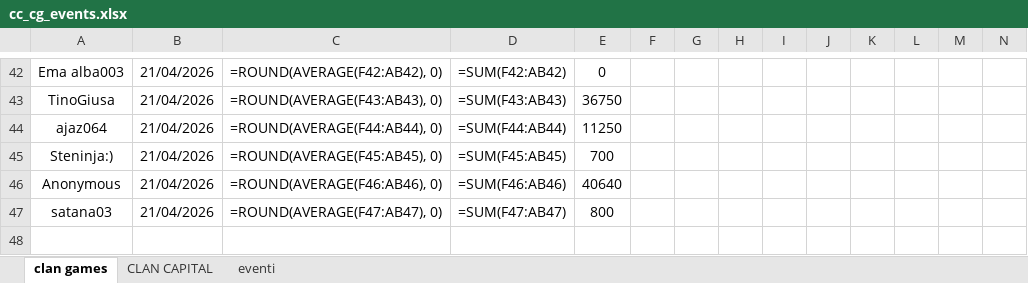
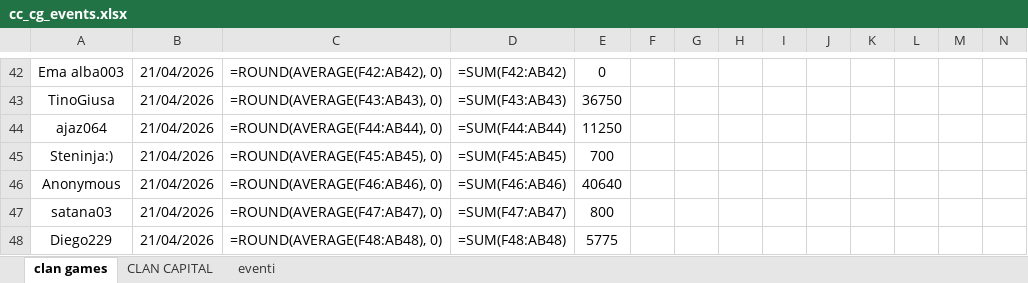
Before and after one commit to piegian99ita/clashMacacos, an Excel workbook: cc_cg_events.xlsx, sheet clan games, drawn as a sheet; only a part is shown, gaps mark what is left out; values as stored, in another font and other column widths than the file's, no borders; formulas without a stored value are shown as written; rows hold the shown columns only; the diff names each change by its address in the sheet, - before the commit and + after, or states it on an @@ line.

```diff
--- a/cc_cg_events.xlsx (sheet clan games)
+++ b/cc_cg_events.xlsx (sheet clan games)
+row 48: Diego229 | 21/04/2026 | =ROUND(AVERAGE(F48:AB48), 0) | =SUM(F48:AB48) | 5775
```
